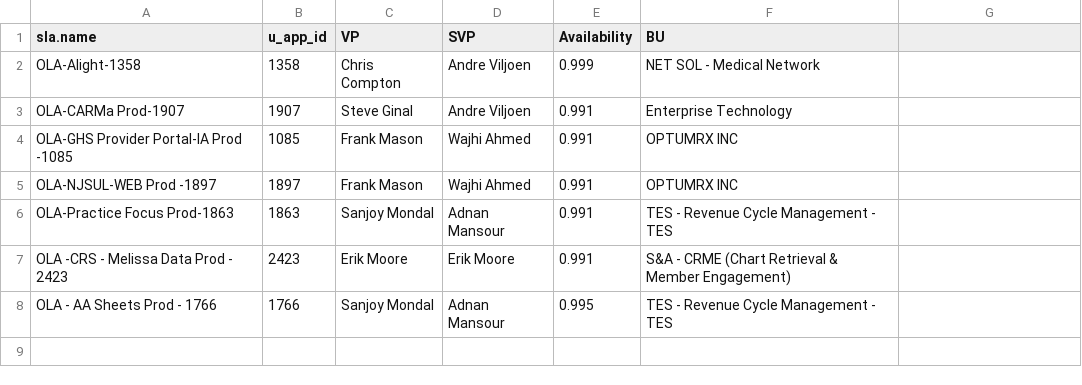
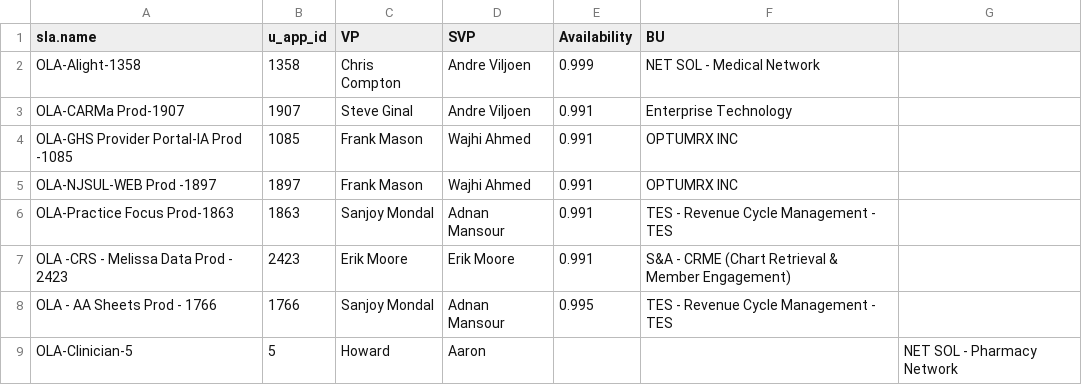
Before and after one commit to gwiner-grafana/SLM-Ref, a CSV file: OLAref.csv, drawn as a sheet.

Commit message:
Update OLAref.csv

```diff
--- a/OLAref.csv
+++ b/OLAref.csv
@@ -8 +8,2 @@ OLA -CRS - Melissa Data Prod - 2423,2423,Erik Moore,Erik Moore,0.991,S&A - CRME
 OLA - AA Sheets Prod - 1766,1766,Sanjoy Mondal,Adnan Mansour,0.995,TES - Revenue Cycle Management - TES
+OLA-Clinician-5,5,Howard, Aaron,,,NET SOL - Pharmacy Network
```
